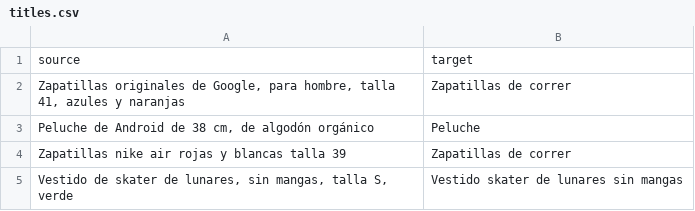
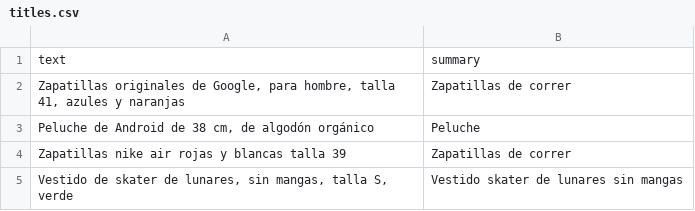
Before and after one commit to irg1008/Yoda-FITS, a CSV file: flair/data/titles.csv, drawn as a sheet; only a part is shown.

```diff
--- a/flair/data/titles.csv
+++ b/flair/data/titles.csv
@@ -1,2 +1,2 @@
-source,target
+text,summary
 "Zapatillas originales de Google, para hombre, talla 41, azules y naranjas",Zapatillas de correr
```
Also changed, not shown: flair/data/splits/test.csv, flair/data/splits/train.csv, 6 other files.
